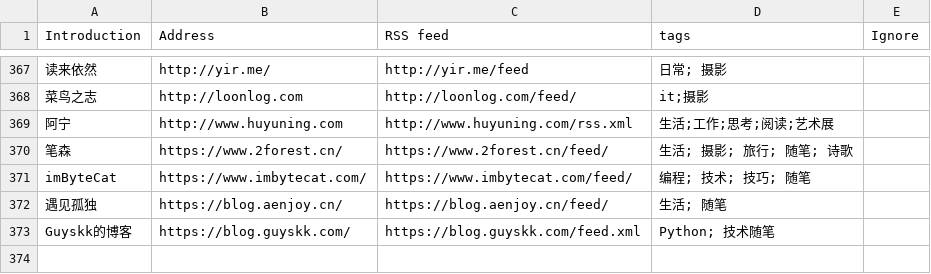
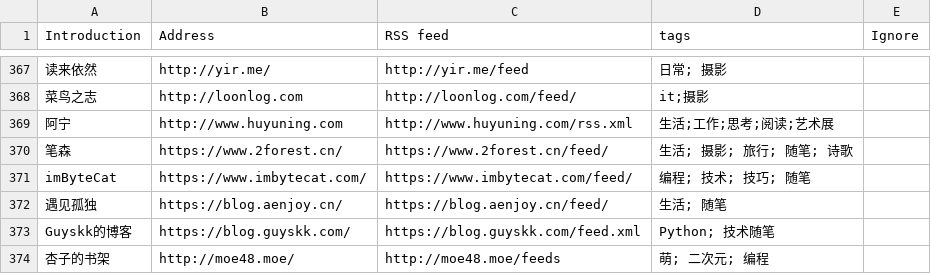
Before and after one commit to shidenggui/bloghub, a CSV file: backend/assets/blogs-original.csv, drawn as a sheet; only a part is shown, gaps mark what is left out; the diff names each change by its address in the sheet, - before the commit and + after, or states it on an @@ line.

Commit message:
:star:(blogs) add more blog

```diff
--- a/backend/assets/blogs-original.csv
+++ b/backend/assets/blogs-original.csv
+row 374: 杏子的书架 | http://moe48.moe/ | http://moe48.moe/feeds | 萌; 二次元; 编程
```
